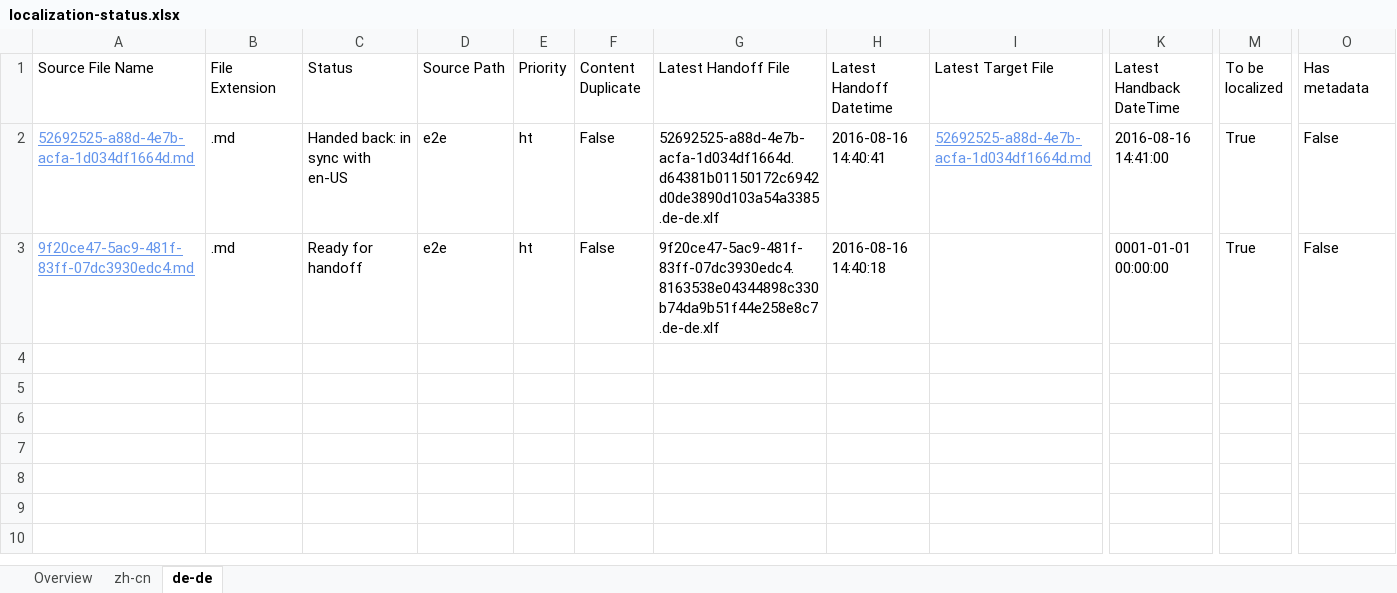
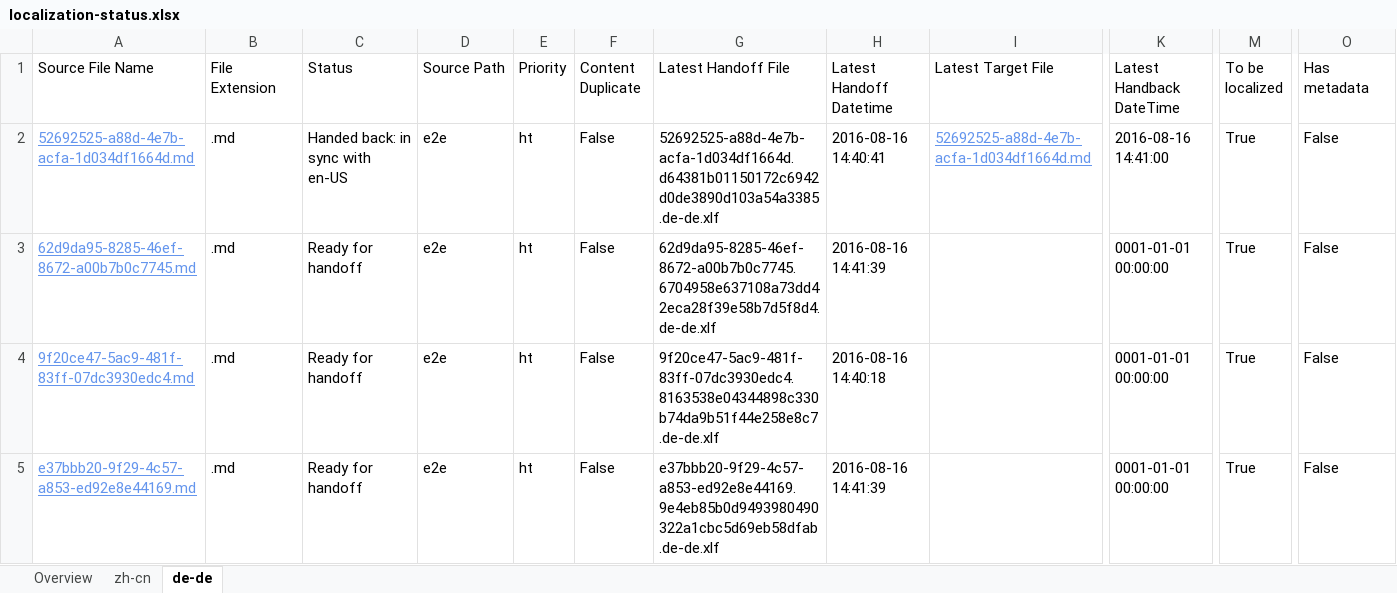
Before and after one commit to OpenLocalizationTestOrg/ol-test0-handback, an Excel workbook: ol-handback/OpenLocalizationTestOrg/ol-test0/ci/localization-status.xlsx, sheet de-de, drawn as a sheet; only a part is shown, gaps mark what is left out; values as stored, in another font and other column widths than the file's, no borders; table styles not drawn; rows hold the shown columns only; the diff names each change by its address in the sheet, - before the commit and + after, or states it on an @@ line.

Commit message:
Generate Report for Handoff

```diff
--- a/ol-handback/OpenLocalizationTestOrg/ol-test0/ci/localization-status.xlsx (sheet de-de)
+++ b/ol-handback/OpenLocalizationTestOrg/ol-test0/ci/localization-status.xlsx (sheet de-de)
+row 3: 62d9da95-8285-46ef-8672-a00b7b0c7745.md | .md | Ready for handoff | e2e | ht | False | 62d9da95-8285-46ef-8672-a00b7b0c7745.6704958e637108a73dd42eca28f39e58b7d5f8d4.de-de.xlf | 2016-08-16 14:41:39 |  | 0001-01-01 00:00:00 | True | False
+row 5: e37bbb20-9f29-4c57-a853-ed92e8e44169.md | .md | Ready for handoff | e2e | ht | False | e37bbb20-9f29-4c57-a853-ed92e8e44169.9e4eb85b0d9493980490322a1cbc5d69eb58dfab.de-de.xlf | 2016-08-16 14:41:39 |  | 0001-01-01 00:00:00 | True | False
```
Also changed, not shown: sheet zh-cn, sheet Overview.
